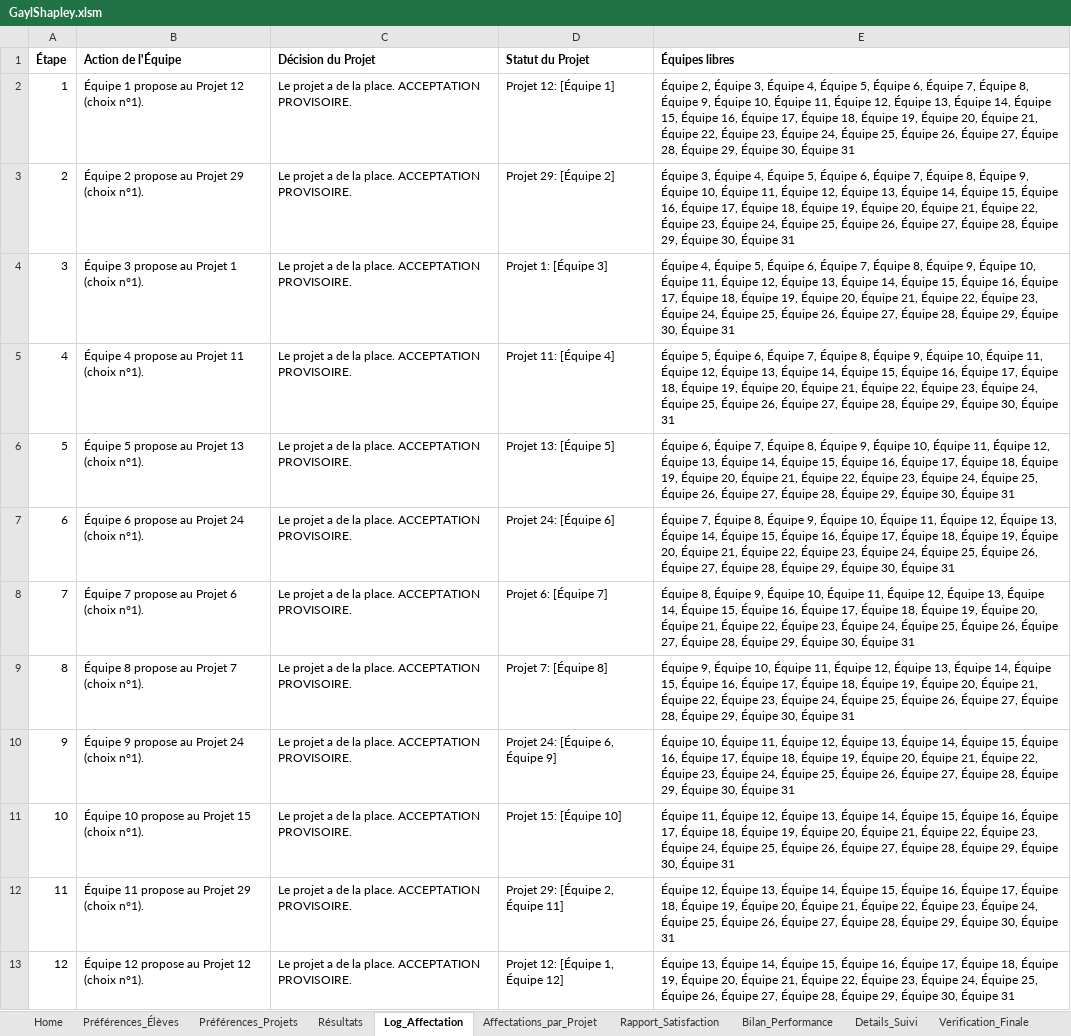
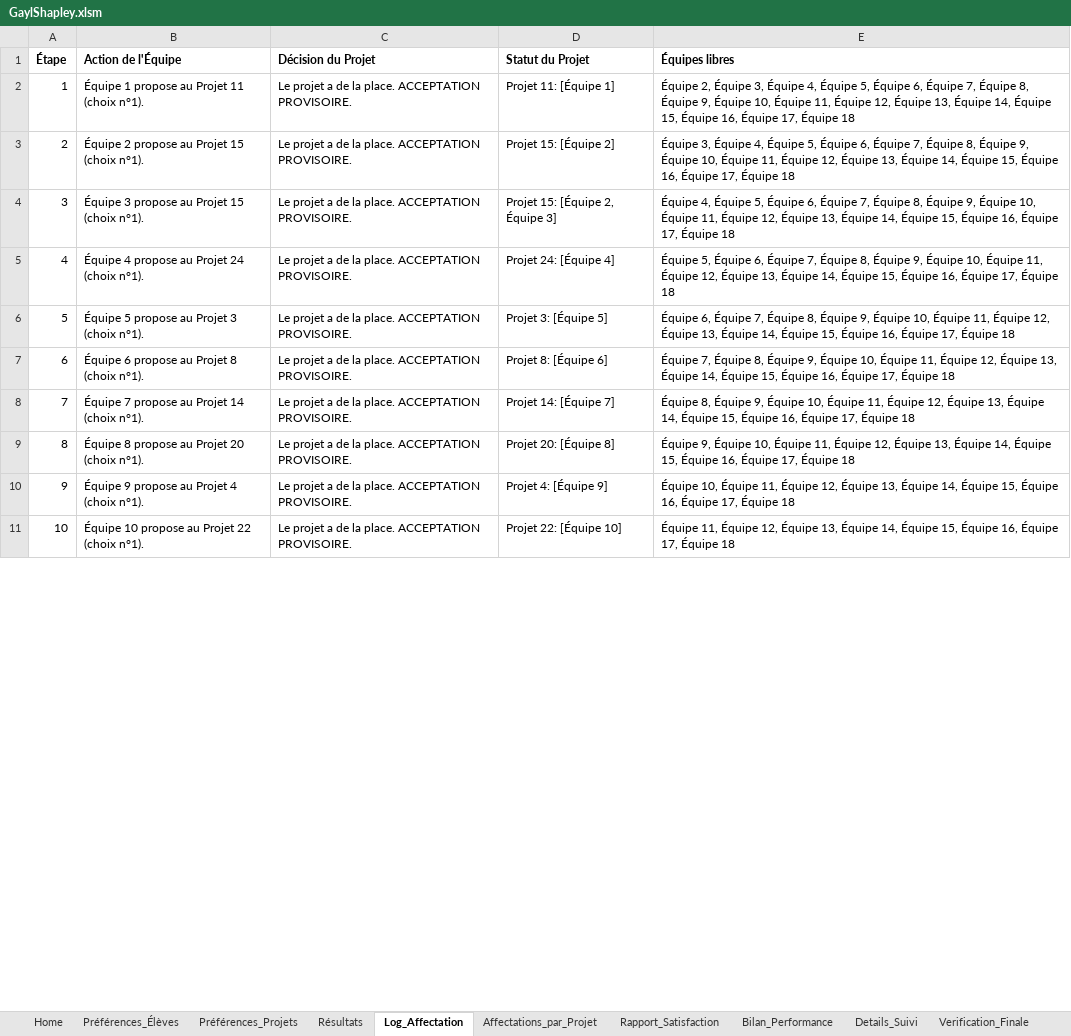
Before and after one commit to vfarcy/GaylShapleyXLS, an Excel workbook: GaylShapley.xlsm, sheet Log_Affectation, drawn as a sheet; only a part is shown; values as stored, in another font and other column widths than the file's, no borders; the diff covers the shown part only; the diff names each change by its address in the sheet, - before the commit and + after, or states it on an @@ line.

```diff
--- a/GaylShapley.xlsm (sheet Log_Affectation)
+++ b/GaylShapley.xlsm (sheet Log_Affectation)
-B2 (Action de l'Équipe): Équipe 1 propose au Projet 12 (choix n°1).
+B2 (Action de l'Équipe): Équipe 1 propose au Projet 11 (choix n°1).
-D2 (Statut du Projet): Projet 12: [Équipe 1]
+D2 (Statut du Projet): Projet 11: [Équipe 1]
-E2 (Équipes libres): …17, Équipe 18, Équipe 19, Équipe 20, Équipe 21, Équipe 22, Équipe 23, Équipe 24, Équipe 25, Équipe 26, Équipe 27, Équipe 28, Équipe 29, Équipe 30, Équipe 31
+E2 (Équipes libres): …17, Équipe 18
-B3 (Action de l'Équipe): Équipe 2 propose au Projet 29 (choix n°1).
+B3 (Action de l'Équipe): Équipe 2 propose au Projet 15 (choix n°1).
-D3 (Statut du Projet): Projet 29: [Équipe 2]
+D3 (Statut du Projet): Projet 15: [Équipe 2]
-E3 (Équipes libres): …17, Équipe 18, Équipe 19, Équipe 20, Équipe 21, Équipe 22, Équipe 23, Équipe 24, Équipe 25, Équipe 26, Équipe 27, Équipe 28, Équipe 29, Équipe 30, Équipe 31
+E3 (Équipes libres): …17, Équipe 18
-B4 (Action de l'Équipe): Équipe 3 propose au Projet 1 (choix n°1).
+B4 (Action de l'Équipe): Équipe 3 propose au Projet 15 (choix n°1).
-D4 (Statut du Projet): Projet 1: [Équipe 3]
+D4 (Statut du Projet): Projet 15: [Équipe 2, Équipe 3]
-E4 (Équipes libres): …17, Équipe 18, Équipe 19, Équipe 20, Équipe 21, Équipe 22, Équipe 23, Équipe 24, Équipe 25, Équipe 26, Équipe 27, Équipe 28, Équipe 29, Équipe 30, Équipe 31
+E4 (Équipes libres): …17, Équipe 18
-B5 (Action de l'Équipe): Équipe 4 propose au Projet 11 (choix n°1).
+B5 (Action de l'Équipe): Équipe 4 propose au Projet 24 (choix n°1).
-D5 (Statut du Projet): Projet 11: [Équipe 4]
+D5 (Statut du Projet): Projet 24: [Équipe 4]
-E5 (Équipes libres): …17, Équipe 18, Équipe 19, Équipe 20, Équipe 21, Équipe 22, Équipe 23, Équipe 24, Équipe 25, Équipe 26, Équipe 27, Équipe 28, Équipe 29, Équipe 30, Équipe 31
+E5 (Équipes libres): …17, Équipe 18
-B6 (Action de l'Équipe): Équipe 5 propose au Projet 13 (choix n°1).
+B6 (Action de l'Équipe): Équipe 5 propose au Projet 3 (choix n°1).
-D6 (Statut du Projet): Projet 13: [Équipe 5]
+D6 (Statut du Projet): Projet 3: [Équipe 5]
-E6 (Équipes libres): …17, Équipe 18, Équipe 19, Équipe 20, Équipe 21, Équipe 22, Équipe 23, Équipe 24, Équipe 25, Équipe 26, Équipe 27, Équipe 28, Équipe 29, Équipe 30, Équipe 31
+E6 (Équipes libres): …17, Équipe 18
-B7 (Action de l'Équipe): Équipe 6 propose au Projet 24 (choix n°1).
+B7 (Action de l'Équipe): Équipe 6 propose au Projet 8 (choix n°1).
-D7 (Statut du Projet): Projet 24: [Équipe 6]
+D7 (Statut du Projet): Projet 8: [Équipe 6]
-E7 (Équipes libres): …17, Équipe 18, Équipe 19, Équipe 20, Équipe 21, Équipe 22, Équipe 23, Équipe 24, Équipe 25, Équipe 26, Équipe 27, Équipe 28, Équipe 29, Équipe 30, Équipe 31
+E7 (Équipes libres): …17, Équipe 18
-B8 (Action de l'Équipe): Équipe 7 propose au Projet 6 (choix n°1).
+B8 (Action de l'Équipe): Équipe 7 propose au Projet 14 (choix n°1).
-D8 (Statut du Projet): Projet 6: [Équipe 7]
+D8 (Statut du Projet): Projet 14: [Équipe 7]
-E8 (Équipes libres): …17, Équipe 18, Équipe 19, Équipe 20, Équipe 21, Équipe 22, Équipe 23, Équipe 24, Équipe 25, Équipe 26, Équipe 27, Équipe 28, Équipe 29, Équipe 30, Équipe 31
+E8 (Équipes libres): …17, Équipe 18
-B9 (Action de l'Équipe): Équipe 8 propose au Projet 7 (choix n°1).
+B9 (Action de l'Équipe): Équipe 8 propose au Projet 20 (choix n°1).
-D9 (Statut du Projet): Projet 7: [Équipe 8]
+D9 (Statut du Projet): Projet 20: [Équipe 8]
-E9 (Équipes libres): …17, Équipe 18, Équipe 19, Équipe 20, Équipe 21, Équipe 22, Équipe 23, Équipe 24, Équipe 25, Équipe 26, Équipe 27, Équipe 28, Équipe 29, Équipe 30, Équipe 31
+E9 (Équipes libres): …17, Équipe 18
-B10 (Action de l'Équipe): Équipe 9 propose au Projet 24 (choix n°1).
+B10 (Action de l'Équipe): Équipe 9 propose au Projet 4 (choix n°1).
-D10 (Statut du Projet): Projet 24: [Équipe 6, Équipe 9]
+D10 (Statut du Projet): Projet 4: [Équipe 9]
-E10 (Équipes libres): …17, Équipe 18, Équipe 19, Équipe 20, Équipe 21, Équipe 22, Équipe 23, Équipe 24, Équipe 25, Équipe 26, Équipe 27, Équipe 28, Équipe 29, Équipe 30, Équipe 31
+E10 (Équipes libres): …17, Équipe 18
-B11 (Action de l'Équipe): Équipe 10 propose au Projet 15 (choix n°1).
+B11 (Action de l'Équipe): Équipe 10 propose au Projet 22 (choix n°1).
-D11 (Statut du Projet): Projet 15: [Équipe 10]
+D11 (Statut du Projet): Projet 22: [Équipe 10]
-E11 (Équipes libres): …17, Équipe 18, Équipe 19, Équipe 20, Équipe 21, Équipe 22, Équipe 23, Équipe 24, Équipe 25, Équipe 26, Équipe 27, Équipe 28, Équipe 29, Équipe 30, Équipe 31
+E11 (Équipes libres): …17, Équipe 18
-row 12: 11 | Équipe 11 propose au Projet 29 (choix n°1). | Le projet a de la place. ACCEPTATION PROVISOIRE. | Projet 29: [Équipe 2, Équipe 11] | Équipe 12, Équipe 13, Équipe 14, Équipe 15, Équipe 16, Équipe 17, Équipe 18, Équipe 19, Équipe 20, Équipe 21, Équipe 22, Équipe 23, Équipe 24, Équipe 25, Équipe 26, Équipe 27, Équipe 28, Équipe 29, Équipe 30, Équipe 31
-row 13: 12 | Équipe 12 propose au Projet 12 (choix n°1). | Le projet a de la place. ACCEPTATION PROVISOIRE. | Projet 12: [Équipe 1, Équipe 12] | Équipe 13, Équipe 14, Équipe 15, Équipe 16, Équipe 17, Équipe 18, Équipe 19, Équipe 20, Équipe 21, Équipe 22, Équipe 23, Équipe 24, Équipe 25, Équipe 26, Équipe 27, Équipe 28, Équipe 29, Équipe 30, Équipe 31
```
Also changed, not shown: 17 removed rows, 23 edited cells and row numbers in column A elsewhere in this sheet, sheet Préférences_Élèves, sheet Préférences_Équipes, sheet Préférences_Projets, sheet Affectations_par_Projet, sheet Équipes, sheet Résultats, 2 more sheets, charts or pictures, 3 other files.
